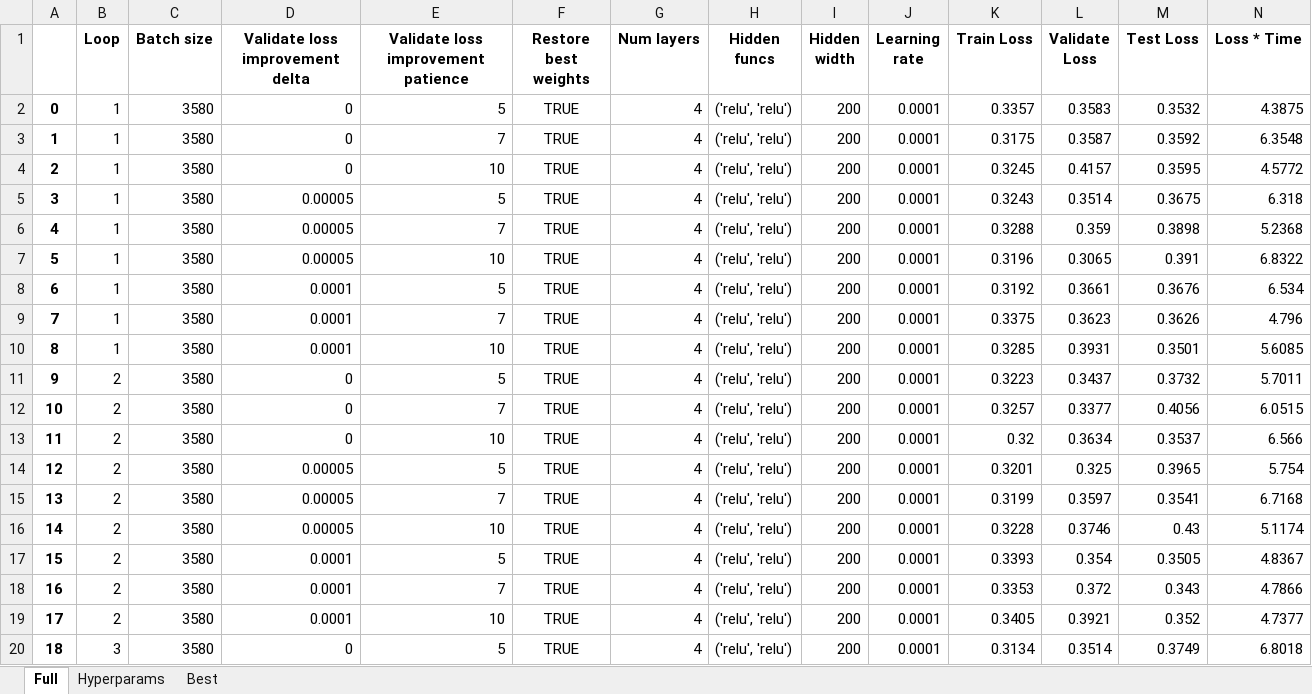
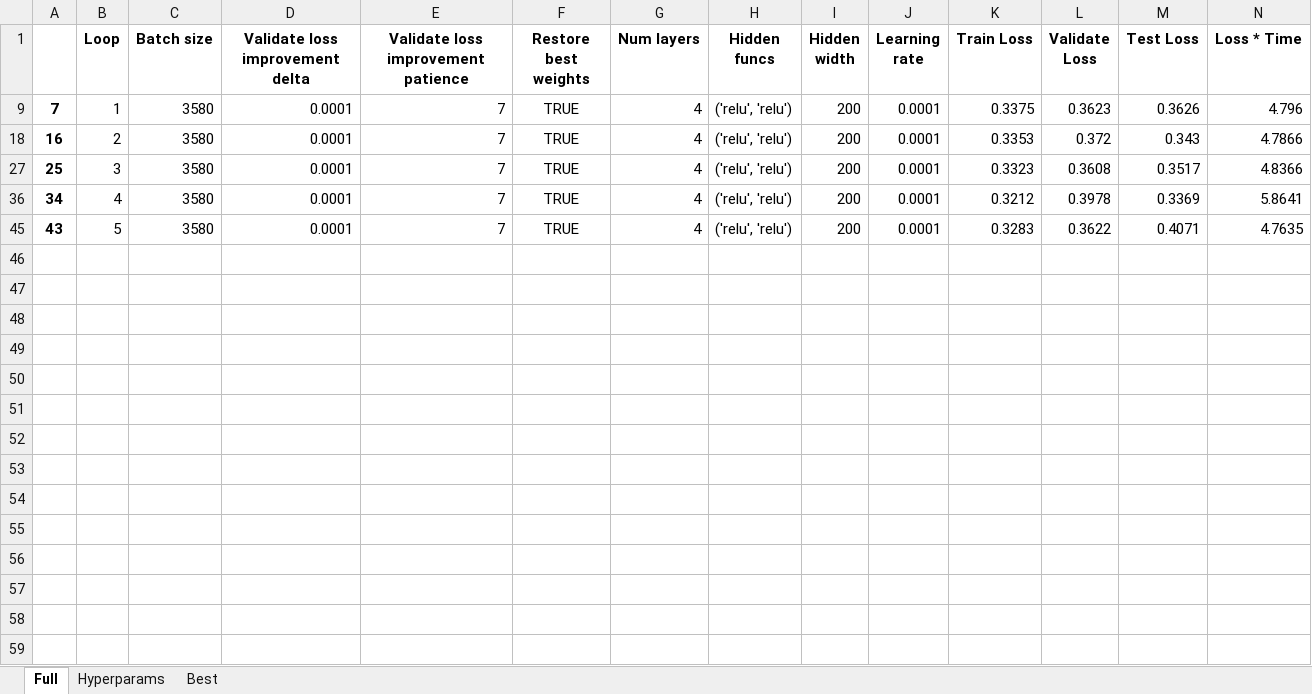
Before and after one commit to yoni2k/data-science-ml-dl-audio-books, an Excel workbook: output/results_2019_08_26_18_56_23_34_early_stopping2.xlsx, sheet Full, drawn as a sheet; only a part is shown; the shorter side is filled out with more unchanged rows; values as stored, in another font and other column widths than the file's, no borders; conditional formats not drawn; rows hold the shown columns only; the diff covers the shown part only; the diff names each change by its address in the sheet, - before the commit and + after, or states it on an @@ line.

```diff
--- a/output/results_2019_08_26_18_56_23_34_early_stopping2.xlsx (sheet Full)
+++ b/output/results_2019_08_26_18_56_23_34_early_stopping2.xlsx (sheet Full)
@@ row 2 hidden: 0 | 1 | 3580 | 0 | 5 | TRUE | 4 | ('relu', 'relu') | 200 | 0.0001 | 0.3357 | 0.3583 | 0.3532 | 4.3875 @@
@@ row 3 hidden: 1 | 1 | 3580 | 0 | 7 | TRUE | 4 | ('relu', 'relu') | 200 | 0.0001 | 0.3175 | 0.3587 | 0.3592 | 6.3548 @@
@@ row 4 hidden: 2 | 1 | 3580 | 0 | 10 | TRUE | 4 | ('relu', 'relu') | 200 | 0.0001 | 0.3245 | 0.4157 | 0.3595 | 4.5772 @@
@@ row 5 hidden: 3 | 1 | 3580 | 0.00005 | 5 | TRUE | 4 | ('relu', 'relu') | 200 | 0.0001 | 0.3243 | 0.3514 | 0.3675 | 6.318 @@
@@ row 6 hidden: 4 | 1 | 3580 | 0.00005 | 7 | TRUE | 4 | ('relu', 'relu') | 200 | 0.0001 | 0.3288 | 0.359 | 0.3898 | 5.2368 @@
@@ row 7 hidden: 5 | 1 | 3580 | 0.00005 | 10 | TRUE | 4 | ('relu', 'relu') | 200 | 0.0001 | 0.3196 | 0.3065 | 0.391 | 6.8322 @@
@@ row 8 hidden: 6 | 1 | 3580 | 0.0001 | 5 | TRUE | 4 | ('relu', 'relu') | 200 | 0.0001 | 0.3192 | 0.3661 | 0.3676 | 6.534 @@
@@ row 10 hidden: 8 | 1 | 3580 | 0.0001 | 10 | TRUE | 4 | ('relu', 'relu') | 200 | 0.0001 | 0.3285 | 0.3931 | 0.3501 | 5.6085 @@
@@ row 11 hidden: 9 | 2 | 3580 | 0 | 5 | TRUE | 4 | ('relu', 'relu') | 200 | 0.0001 | 0.3223 | 0.3437 | 0.3732 | 5.7011 @@
@@ row 12 hidden: 10 | 2 | 3580 | 0 | 7 | TRUE | 4 | ('relu', 'relu') | 200 | 0.0001 | 0.3257 | 0.3377 | 0.4056 | 6.0515 @@
@@ row 13 hidden: 11 | 2 | 3580 | 0 | 10 | TRUE | 4 | ('relu', 'relu') | 200 | 0.0001 | 0.32 | 0.3634 | 0.3537 | 6.566 @@
@@ row 14 hidden: 12 | 2 | 3580 | 0.00005 | 5 | TRUE | 4 | ('relu', 'relu') | 200 | 0.0001 | 0.3201 | 0.325 | 0.3965 | 5.754 @@
@@ row 15 hidden: 13 | 2 | 3580 | 0.00005 | 7 | TRUE | 4 | ('relu', 'relu') | 200 | 0.0001 | 0.3199 | 0.3597 | 0.3541 | 6.7168 @@
@@ row 16 hidden: 14 | 2 | 3580 | 0.00005 | 10 | TRUE | 4 | ('relu', 'relu') | 200 | 0.0001 | 0.3228 | 0.3746 | 0.43 | 5.1174 @@
@@ row 17 hidden: 15 | 2 | 3580 | 0.0001 | 5 | TRUE | 4 | ('relu', 'relu') | 200 | 0.0001 | 0.3393 | 0.354 | 0.3505 | 4.8367 @@
@@ row 19 hidden: 17 | 2 | 3580 | 0.0001 | 10 | TRUE | 4 | ('relu', 'relu') | 200 | 0.0001 | 0.3405 | 0.3921 | 0.352 | 4.7377 @@
@@ row 20 hidden: 18 | 3 | 3580 | 0 | 5 | TRUE | 4 | ('relu', 'relu') | 200 | 0.0001 | 0.3134 | 0.3514 | 0.3749 | 6.8018 @@
```
Also changed, not shown: 23 hidden or unhidden rows elsewhere in this sheet, sheet Best, output/results_2019_08_26_19_23_03_best_func_many_rounds.xlsx, 1 other file.
